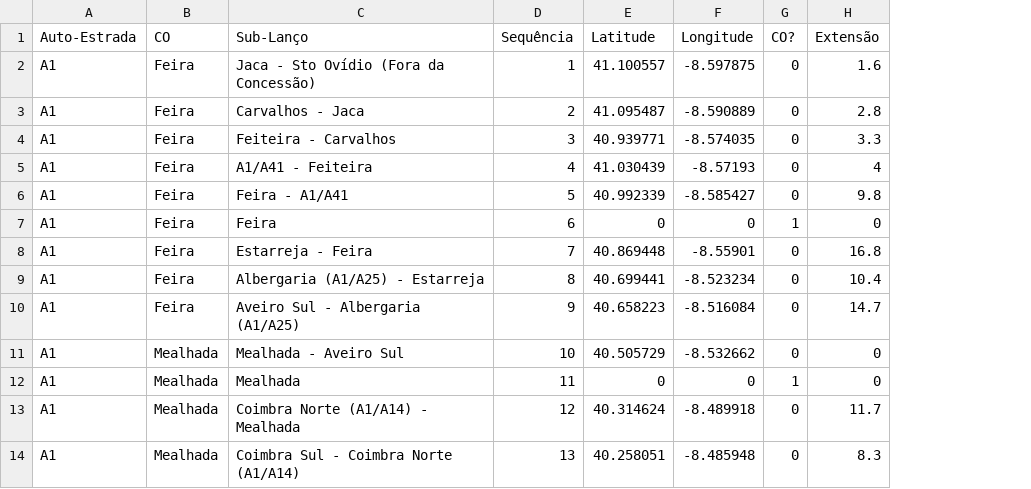
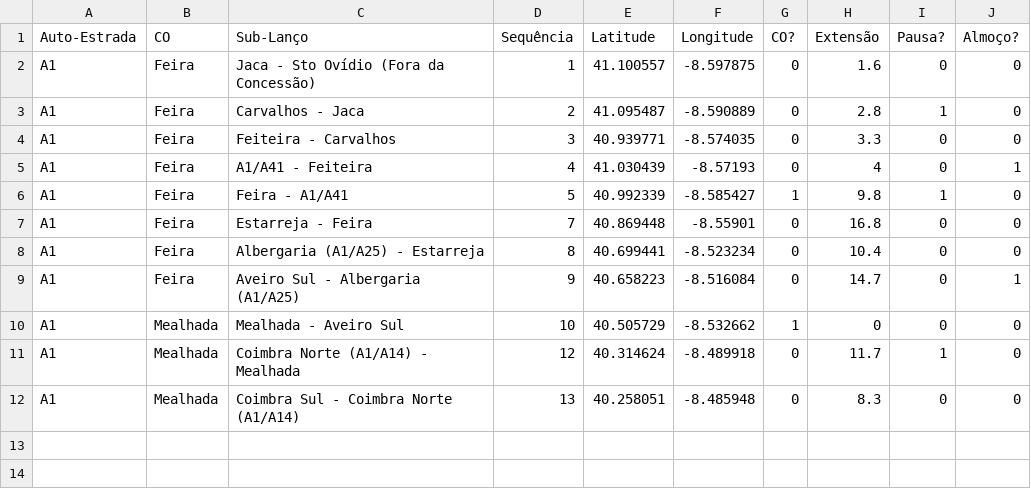
Before and after one commit to lilianaarramalho/BRISA_ROTAS, a CSV file: dados/01. sublanços.csv, drawn as a sheet; removed rows and columns are numbered as before the commit, all else as after; the diff names each change by its address in the sheet, - before the commit and + after, or states it on an @@ line.

```diff
--- a/dados/01. sublanços.csv
+++ b/dados/01. sublanços.csv
+column I (Pausa?), rows 2-12: 0 | 1 | 0 | 0 | 1 | 0 | 0 | 0 | 0 | 1 | 0
+column J (Almoço?), rows 2-12: 0 | 0 | 0 | 1 | 0 | 0 | 0 | 1 | 0 | 0 | 0
-G6 (CO?): 0
+G6 (CO?): 1
-row 7: A1 | Feira | Feira | 6 | 0 | 0 | 1 | 0
-G10 (CO?): 0
+G10 (CO?): 1
-row 12: A1 | Mealhada | Mealhada | 11 | 0 | 0 | 1 | 0
```
Also changed, not shown: 1 other file.
